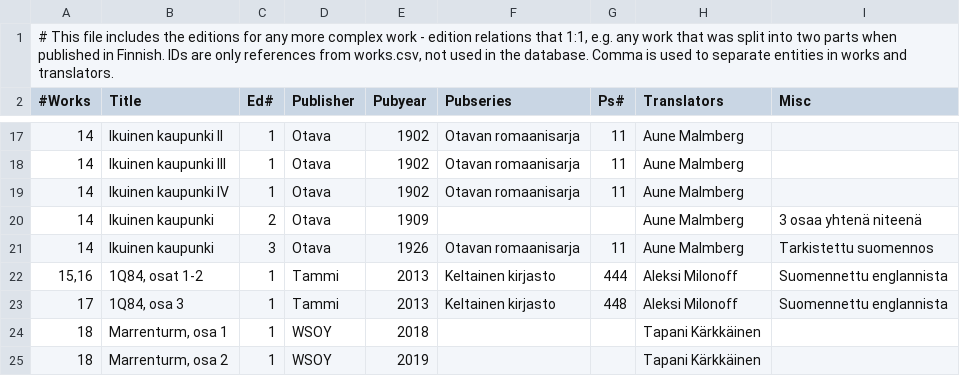
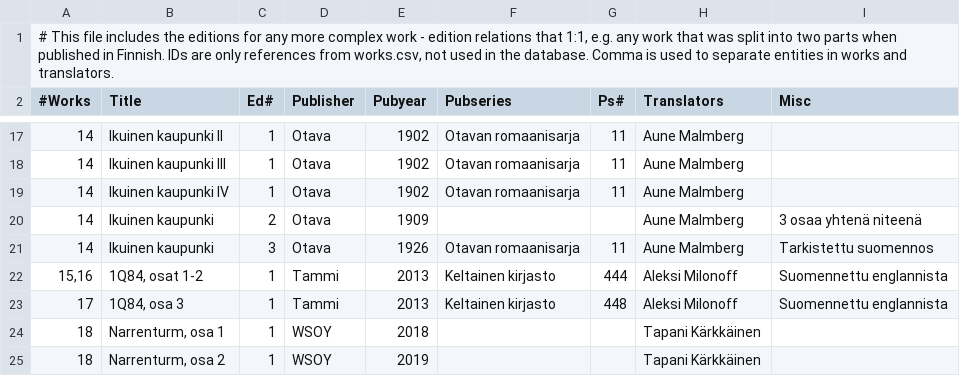
Before and after one commit to Makistos/suomisf, a CSV file: bibfiles/editions.csv, drawn as a sheet; only a part is shown, gaps mark what is left out.

```diff
--- a/bibfiles/editions.csv
+++ b/bibfiles/editions.csv
@@ -23,3 +23,3 @@
 17;1Q84, osa 3;1;Tammi;2013;Keltainen kirjasto;448;Aleksi Milonoff;Suomennettu englannista
-18;Marrenturm, osa 1;1;WSOY;2018;;;Tapani Kärkkäinen;
-18;Marrenturm, osa 2;1;WSOY;2019;;;Tapani Kärkkäinen;
+18;Narrenturm, osa 1;1;WSOY;2018;;;Tapani Kärkkäinen;
+18;Narrenturm, osa 2;1;WSOY;2019;;;Tapani Kärkkäinen;
```
Also changed, not shown: 8 other files.
